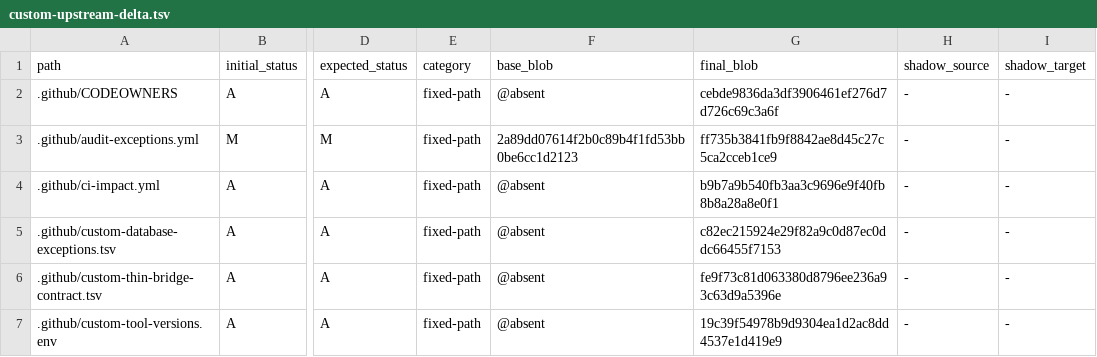
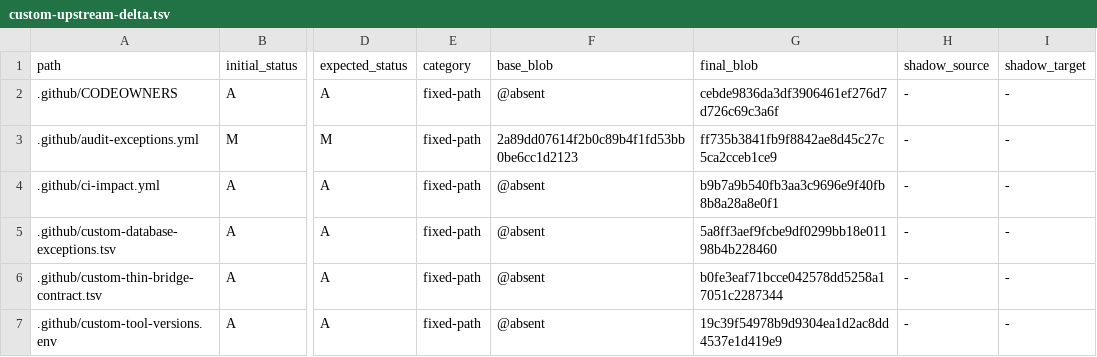
Before and after one commit to o87110/sub2api-custom-public, a TSV file: .github/custom-upstream-delta.tsv, drawn as a sheet; only a part is shown, gaps mark what is left out; the diff covers the shown part only; the diff names each change by its address in the sheet, - before the commit and + after, or states it on an @@ line.

```diff
--- a/.github/custom-upstream-delta.tsv
+++ b/.github/custom-upstream-delta.tsv
-G5 (final_blob): c82ec215924e29f82a9c0d87ec0ddc66455f7153
+G5 (final_blob): 5a8ff3aef9fcbe9df0299bb18e01198b4b228460
-G6 (final_blob): fe9f73c81d063380d8796ee236a93c63d9a5396e
+G6 (final_blob): b0fe3eaf71bcce042578dd5258a17051c2287344
```
Also changed, not shown: 1 added row and 23 edited cells elsewhere in this file, .github/custom-thin-bridge-contract.tsv, 1 other file.
